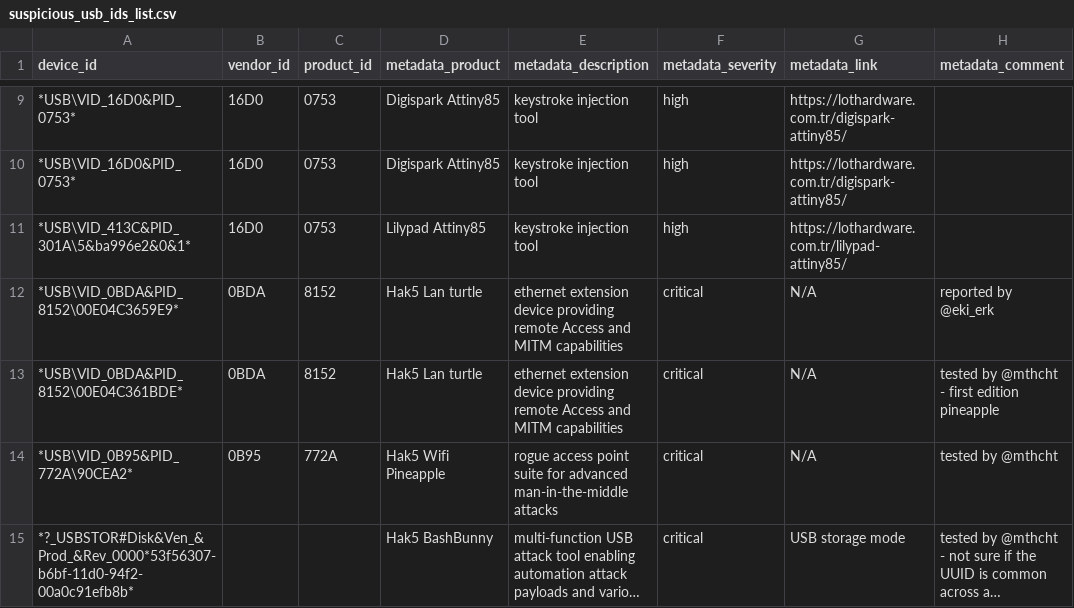
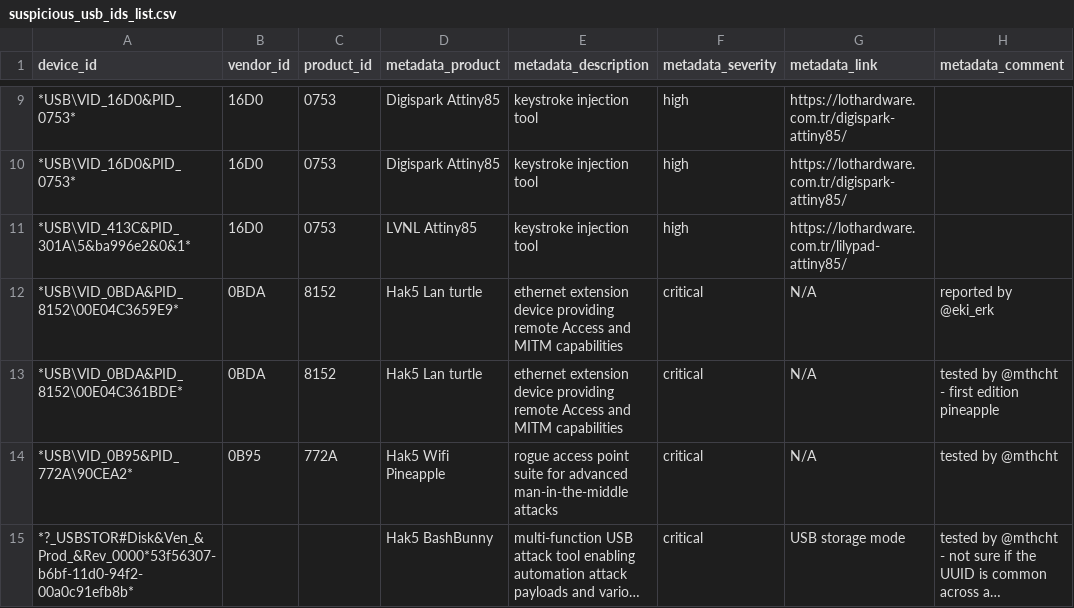
Before and after one commit to Azeemering/ioc_list, a CSV file: suspicious_usb_ids_list.csv, drawn as a sheet; only a part is shown, gaps mark what is left out; long unchanged cells end in …; the diff names each change by its address in the sheet, - before the commit and + after, or states it on an @@ line.

Commit message:
Update suspicious_usb_ids_list.csv

```diff
--- a/suspicious_usb_ids_list.csv
+++ b/suspicious_usb_ids_list.csv
-D11 (metadata_product): Lilypad Attiny85
+D11 (metadata_product): LVNL Attiny85
```
